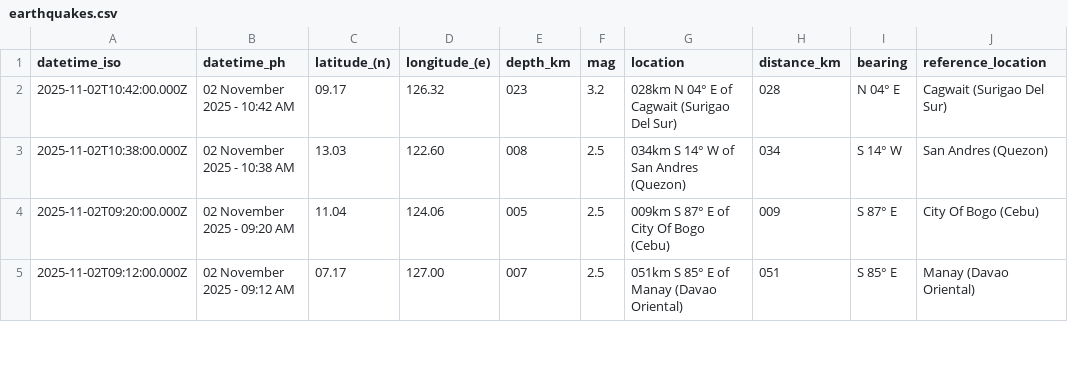
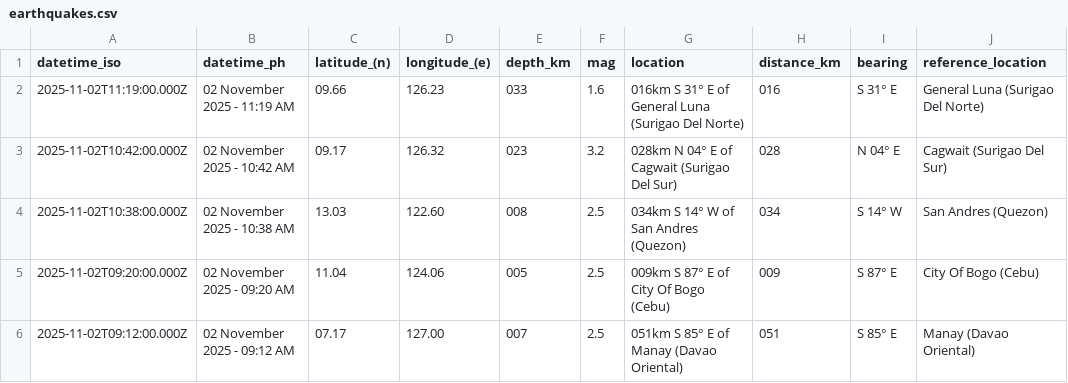
Before and after one commit to chamthesleeptalker/earthquake-tracker, a CSV file: earthquakes.csv, drawn as a sheet; only a part is shown; the diff names each change by its address in the sheet, - before the commit and + after, or states it on an @@ line.

```diff
--- a/earthquakes.csv
+++ b/earthquakes.csv
+row 2: 2025-11-02T11:19:00.000Z | 02 November 2025 - 11:19 AM | 09.66 | 126.23 | 033 | 1.6 | 016km S 31° E of General Luna (Surigao Del Norte) | 016 | S 31° E | General Luna (Surigao Del Norte)
```
Also changed, not shown: earthquake_summary_stats.csv, earthquakes_past_24_hours.csv, 5 other files.
